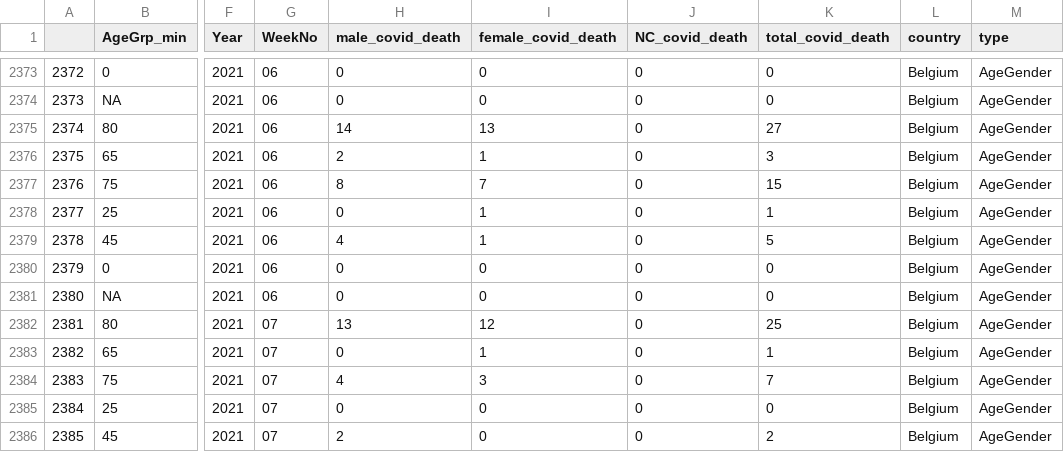
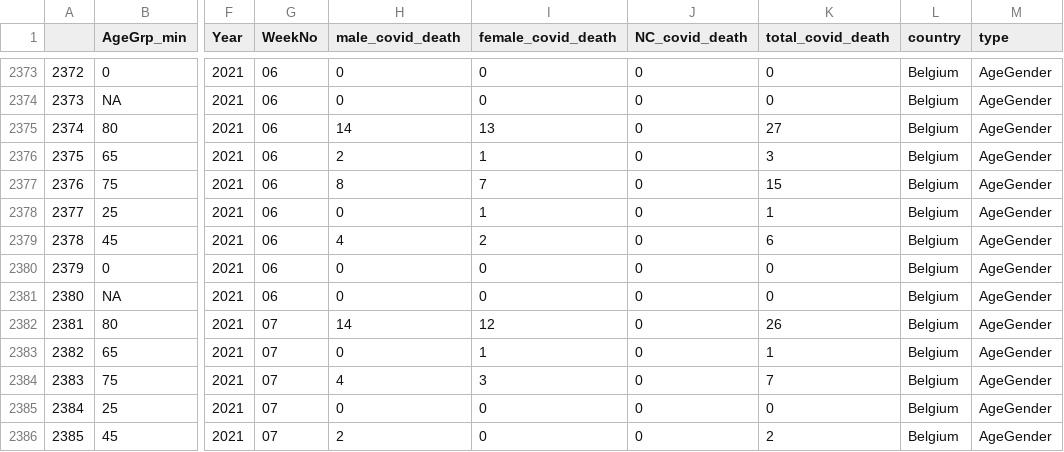
Before and after one commit to harjew/COVID-19-Data, a CSV file: covid-data/COVID-19-BELGIUM-level-2.csv, drawn as a sheet; only a part is shown, gaps mark what is left out; the diff covers the shown part only; the diff names each change by its address in the sheet, - before the commit and + after, or states it on an @@ line.

```diff
--- a/covid-data/COVID-19-BELGIUM-level-2.csv
+++ b/covid-data/COVID-19-BELGIUM-level-2.csv
-I2379 (female_covid_death): 1
+I2379 (female_covid_death): 2
-K2379 (total_covid_death): 5
+K2379 (total_covid_death): 6
-H2382 (male_covid_death): 13
+H2382 (male_covid_death): 14
-K2382 (total_covid_death): 25
+K2382 (total_covid_death): 26
```
Also changed, not shown: 7 added rows and 15 edited cells elsewhere in this file, covid-data/COVID-19-GERMANY-level-2.csv, covid-data/COVID-19-SPAIN-level-1.csv, 10 other files.
